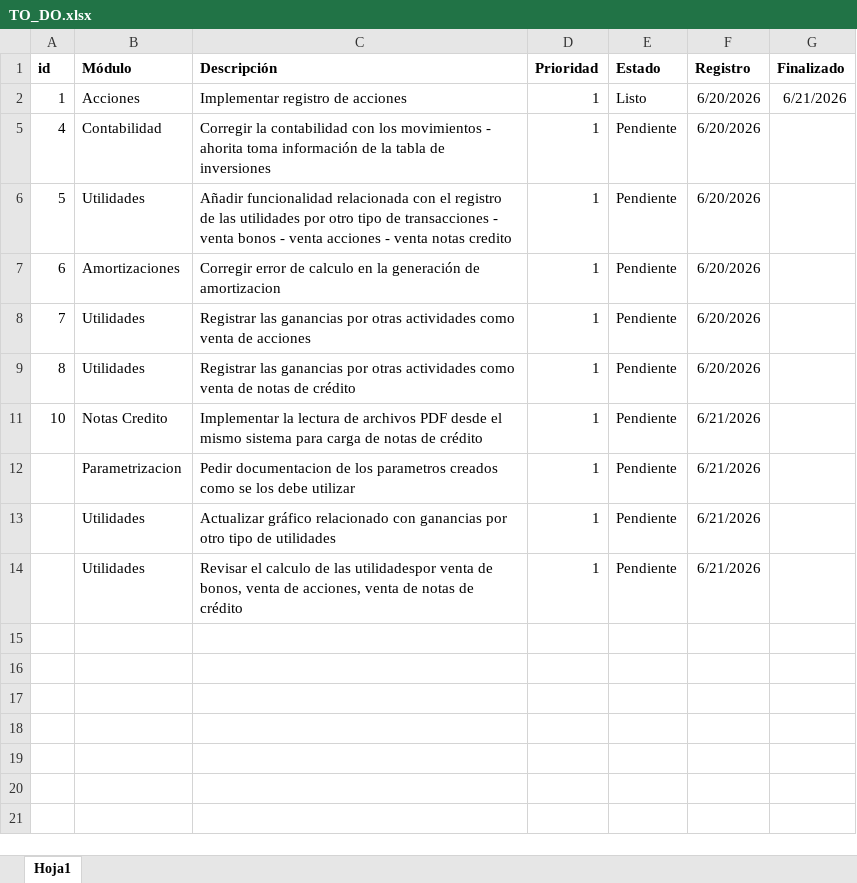
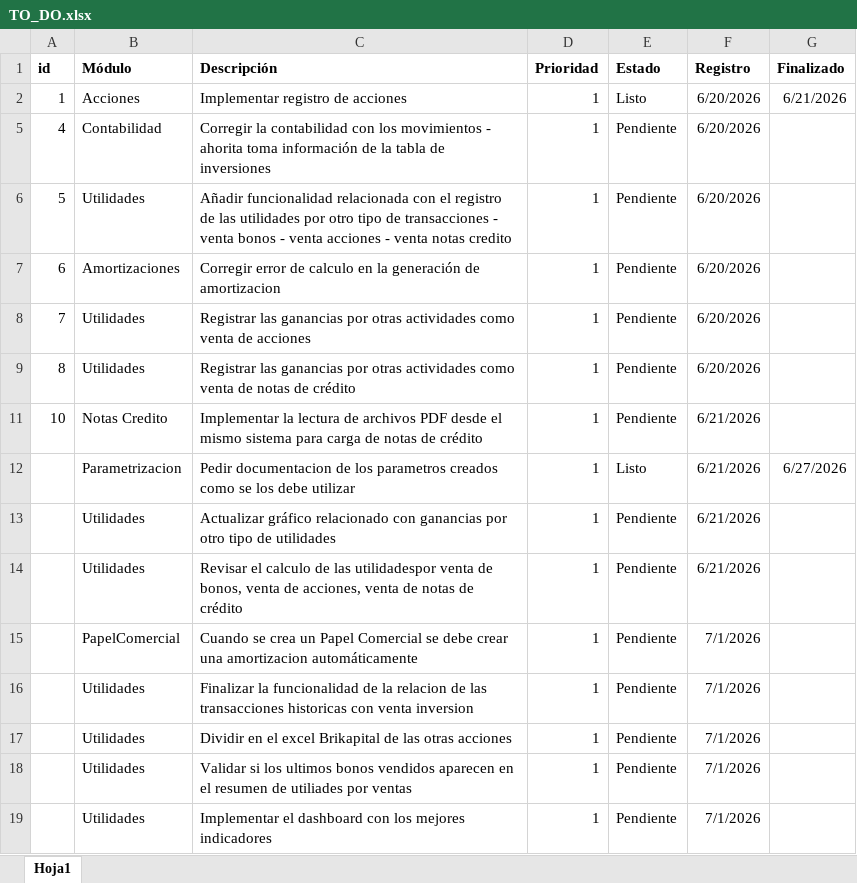
Before and after one commit to jhonorellana/SGII, an Excel workbook: documentacion/TO_DO.xlsx, sheet Hoja1, drawn as a sheet; values as stored, in another font and other column widths than the file's, no borders; charts and pictures not drawn; the diff names each change by its address in the sheet, - before the commit and + after, or states it on an @@ line.

Commit message:
Actualizacion Tabla venta_inversion

```diff
--- a/documentacion/TO_DO.xlsx (sheet Hoja1)
+++ b/documentacion/TO_DO.xlsx (sheet Hoja1)
-E12 (Estado): Pendiente
+E12 (Estado): Listo
-G12 (Finalizado): (empty)
+G12 (Finalizado): 6/27/2026
+row 15:  | PapelComercial | Cuando se crea un Papel Comercial se debe crear una amortizacion automáticamente | 1 | Pendiente | 7/1/2026
+row 16:  | Utilidades | Finalizar la funcionalidad de la relacion de las transacciones historicas con venta inversion | 1 | Pendiente | 7/1/2026
+row 17:  | Utilidades | Dividir en el excel Brikapital de las otras acciones | 1 | Pendiente | 7/1/2026
+row 18:  | Utilidades | Validar si los ultimos bonos vendidos aparecen en el resumen de utiliades por ventas | 1 | Pendiente | 7/1/2026
+row 19:  | Utilidades | Implementar el dashboard con los mejores indicadores | 1 | Pendiente | 7/1/2026
```
Also changed, not shown: charts or pictures, 9 other files.
